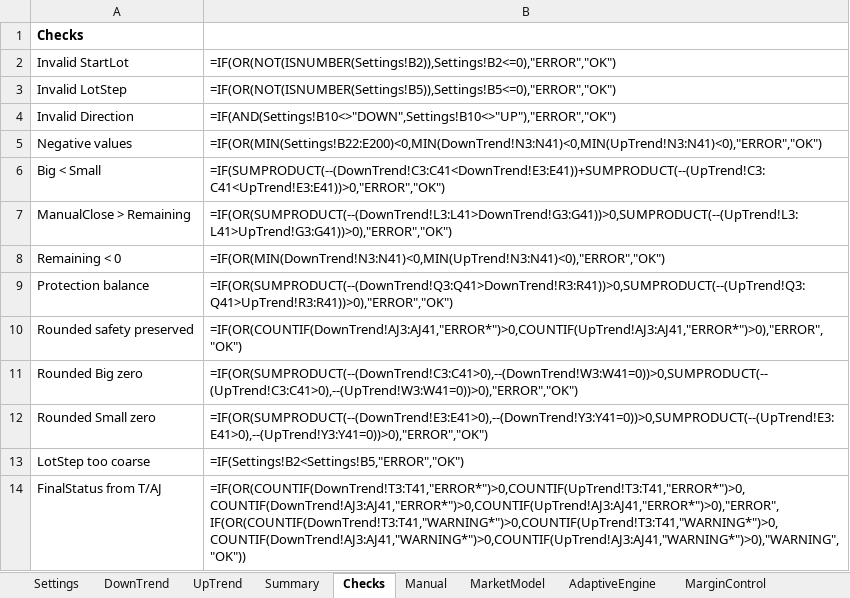
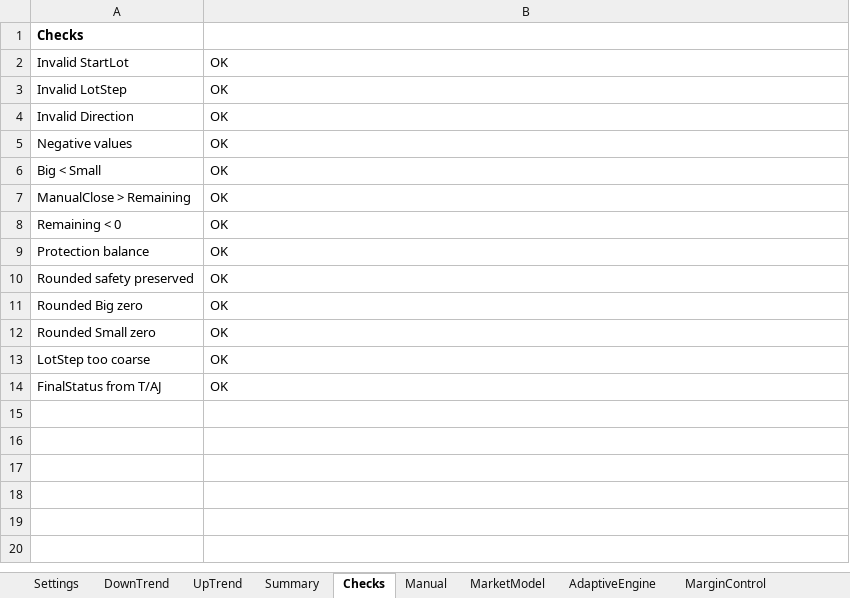
Before and after one commit to ic8812825-maker/chatgpt.com-codex, an Excel workbook: MinusLock_Percent_Grid_Calculator/MinusLock_Percent_Grid_Calculator.xlsx, sheet Checks, drawn as a sheet; values as stored, in another font and other column widths than the file's, no borders; formulas without a stored value are shown as written; the diff names each change by its address in the sheet, - before the commit and + after, or states it on an @@ line.

Commit message:
Fix workbook recalculation and cached trend values

```diff
--- a/MinusLock_Percent_Grid_Calculator/MinusLock_Percent_Grid_Calculator.xlsx (sheet Checks)
+++ b/MinusLock_Percent_Grid_Calculator/MinusLock_Percent_Grid_Calculator.xlsx (sheet Checks)
-B2: =IF(OR(NOT(ISNUMBER(Settings!B2)),Settings!B2<=0),"ERROR","OK")
+B2: OK
-B3: =IF(OR(NOT(ISNUMBER(Settings!B5)),Settings!B5<=0),"ERROR","OK")
+B3: OK
-B4: =IF(AND(Settings!B10<>"DOWN",Settings!B10<>"UP"),"ERROR","OK")
+B4: OK
-B5: =IF(OR(MIN(Settings!B22:E200)<0,MIN(DownTrend!N3:N41)<0,MIN(UpTrend!N3:N41)<0),"ERROR","OK")
+B5: OK
-B6: =IF(SUMPRODUCT(--(DownTrend!C3:C41<DownTrend!E3:E41))+SUMPRODUCT(--(UpTrend!C3:C41<UpTrend!E3:E41))>0,"ERROR","OK")
+B6: OK
-B7: =IF(OR(SUMPRODUCT(--(DownTrend!L3:L41>DownTrend!G3:G41))>0,SUMPRODUCT(--(UpTrend!L3:L41>UpTrend!G3:G41))>0),"ERROR","OK")
+B7: OK
-B8: =IF(OR(MIN(DownTrend!N3:N41)<0,MIN(UpTrend!N3:N41)<0),"ERROR","OK")
+B8: OK
-B9: =IF(OR(SUMPRODUCT(--(DownTrend!Q3:Q41>DownTrend!R3:R41))>0,SUMPRODUCT(--(UpTrend!Q3:Q41>UpTrend!R3:R41))>0),"ERROR","OK")
+B9: OK
-B10: =IF(OR(COUNTIF(DownTrend!AJ3:AJ41,"ERROR*")>0,COUNTIF(UpTrend!AJ3:AJ41,"ERROR*")>0),"ERROR","OK")
+B10: OK
-B11: =IF(OR(SUMPRODUCT(--(DownTrend!C3:C41>0),--(DownTrend!W3:W41=0))>0,SUMPRODUCT(--(UpTrend!C3:C41>0),--(UpTrend!W3:W41=0))>0),"ERROR","OK")
+B11: OK
-B12: =IF(OR(SUMPRODUCT(--(DownTrend!E3:E41>0),--(DownTrend!Y3:Y41=0))>0,SUMPRODUCT(--(UpTrend!E3:E41>0),--(UpTrend!Y3:Y41=0))>0),"ERROR","OK")
+B12: OK
-B13: =IF(Settings!B2<Settings!B5,"ERROR","OK")
+B13: OK
-B14: =IF(OR(COUNTIF(DownTrend!T3:T41,"ERROR*")>0,COUNTIF(UpTrend!T3:T41,"ERROR*")>0,COUNTIF(DownTrend!AJ3:AJ41,"ERROR*")>0,COUNTIF(UpTrend!AJ3:AJ41,"ERROR*")>0),"ERROR",IF(OR(COUNTIF(DownTrend!T3:T41,"WARNING*")>0,COUNTIF(UpTrend!T3:T41,"WARNING*")>0,COUNTIF(DownTrend!AJ3:AJ41,"WARNING*")>0,COUNTIF(UpTrend!AJ3:AJ41,"WARNING*")>0),"WARNING","OK"))
+B14: OK
```
Also changed, not shown: sheet DownTrend, sheet UpTrend, sheet AdaptiveEngine, sheet Summary, sheet MarginControl, sheet RiskDashboard, 2 more sheets, formulas that keep their value, charts or pictures, 3 other files.
